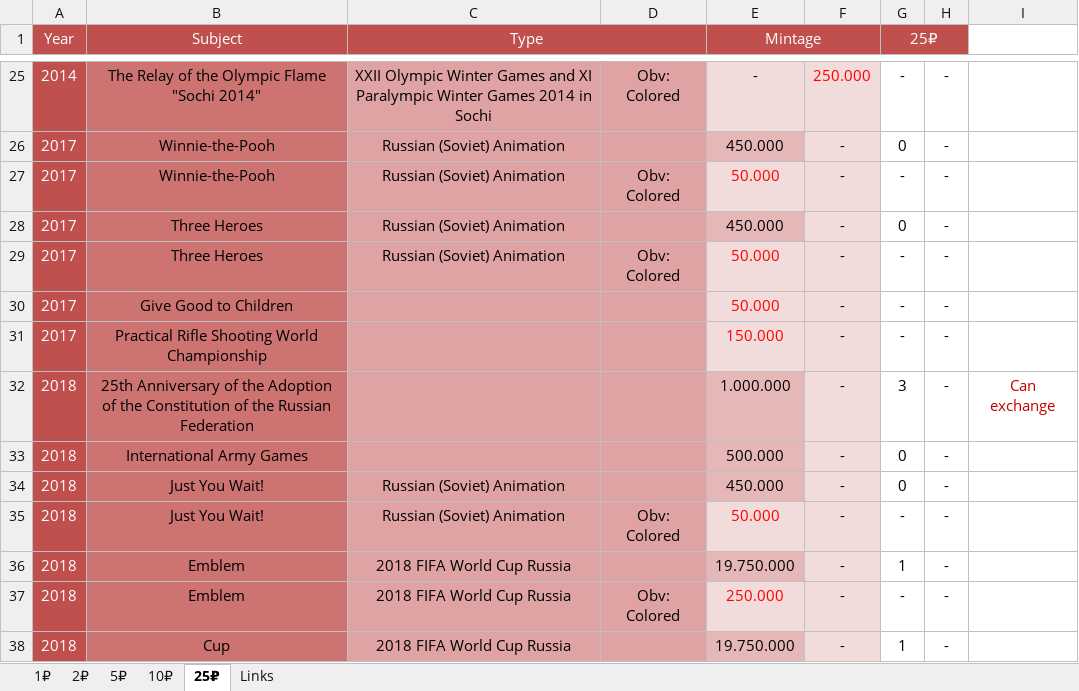
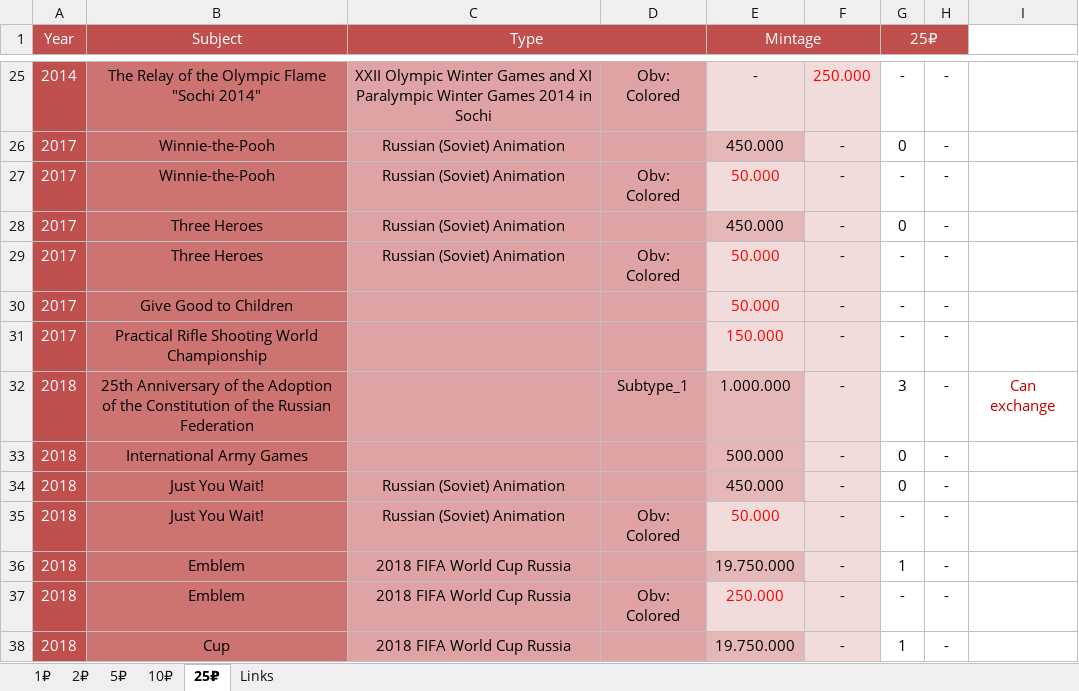
Before and after one commit to DartAlexator/CoinCollection, an Excel workbook: Collections/Russia/#Russia#Russian_Federation#Commemorative#[1999-present]#circulation_quality.xlsx, sheet 25₽, drawn as a sheet; only a part is shown, gaps mark what is left out; values as stored, in another font and other column widths than the file's, no borders; conditional formats not drawn; the diff names each change by its address in the sheet, - before the commit and + after, or states it on an @@ line.

```diff
--- a/Collections/Russia/#Russia#Russian_Federation#Commemorative#[1999-present]#circulation_quality.xlsx (sheet 25₽)
+++ b/Collections/Russia/#Russia#Russian_Federation#Commemorative#[1999-present]#circulation_quality.xlsx (sheet 25₽)
-D1 fill: #C0504D
+D1 fill: none
-D32: (empty)
+D32: Subtype_1
```
Also changed, not shown: sheet 10₽, 1 other file.
